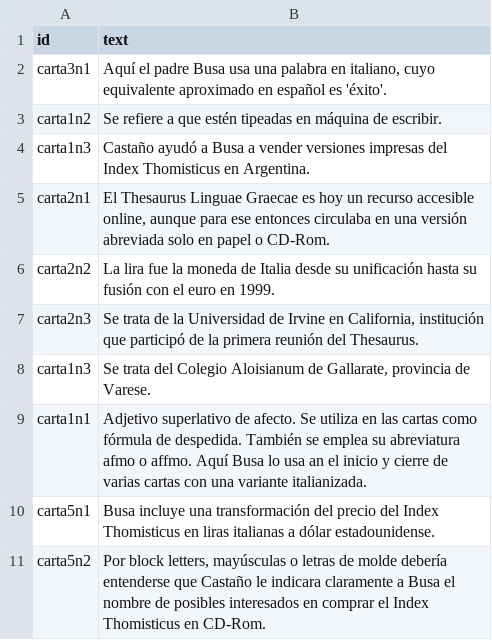
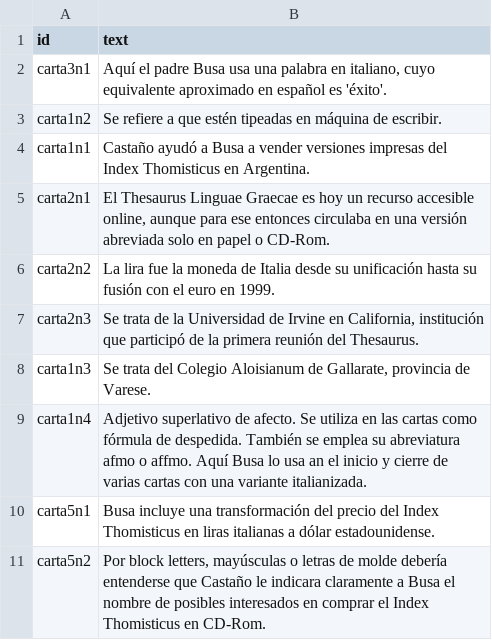
Before and after one commit to hdlabconicet/cartas_busa, a CSV file: _data/annotations.csv, drawn as a sheet.

```diff
--- a/_data/annotations.csv
+++ b/_data/annotations.csv
@@ -3,3 +3,3 @@ carta3n1,"Aquí el padre Busa usa una palabra en italiano, cuyo equivalente apro
 carta1n2,Se refiere a que estén tipeadas en máquina de escribir.
-carta1n3,Castaño ayudó a Busa a vender versiones impresas del Index Thomisticus en Argentina.
+carta1n1,Castaño ayudó a Busa a vender versiones impresas del Index Thomisticus en Argentina.
 carta2n1,"El Thesaurus Linguae Graecae es hoy un recurso accesible online, aunque para ese entonces circulaba en una versión abreviada solo en papel o CD-Rom."
@@ -8,3 +8,3 @@ carta2n3,"Se trata de la Universidad de Irvine en California, institución que p
 carta1n3,"Se trata del Colegio Aloisianum de Gallarate, provincia de Varese."
-carta1n1,Adjetivo superlativo de afecto. Se utiliza en las cartas como fórmula de despedida. También se emplea su abreviatura afmo o affmo. Aquí Busa lo usa an el inicio y cierre de varias cartas con una variante italianizada.
+carta1n4,Adjetivo superlativo de afecto. Se utiliza en las cartas como fórmula de despedida. También se emplea su abreviatura afmo o affmo. Aquí Busa lo usa an el inicio y cierre de varias cartas con una variante italianizada.
 carta5n1,Busa incluye una transformación del precio del Index Thomisticus en liras italianas a dólar estadounidense.
```
Also changed, not shown: 8 other files.
